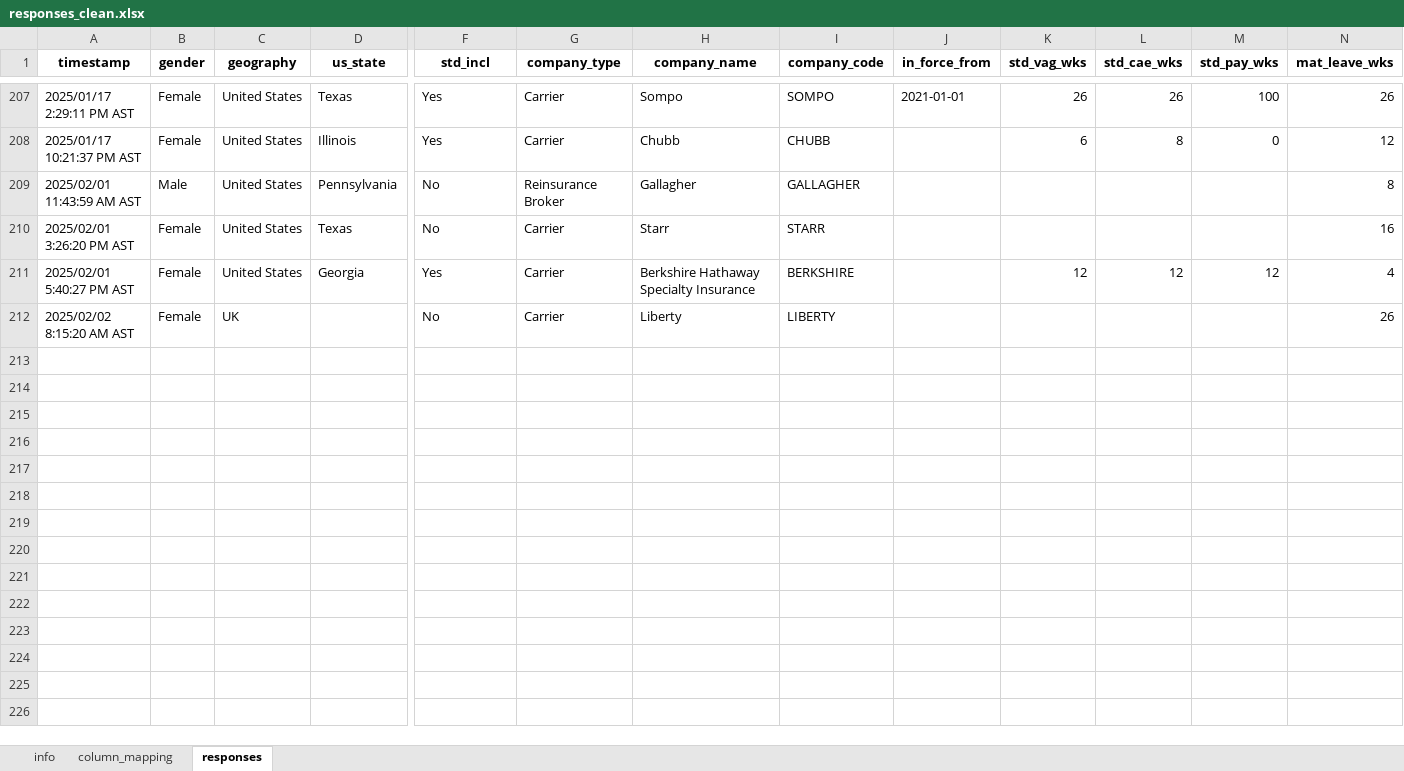
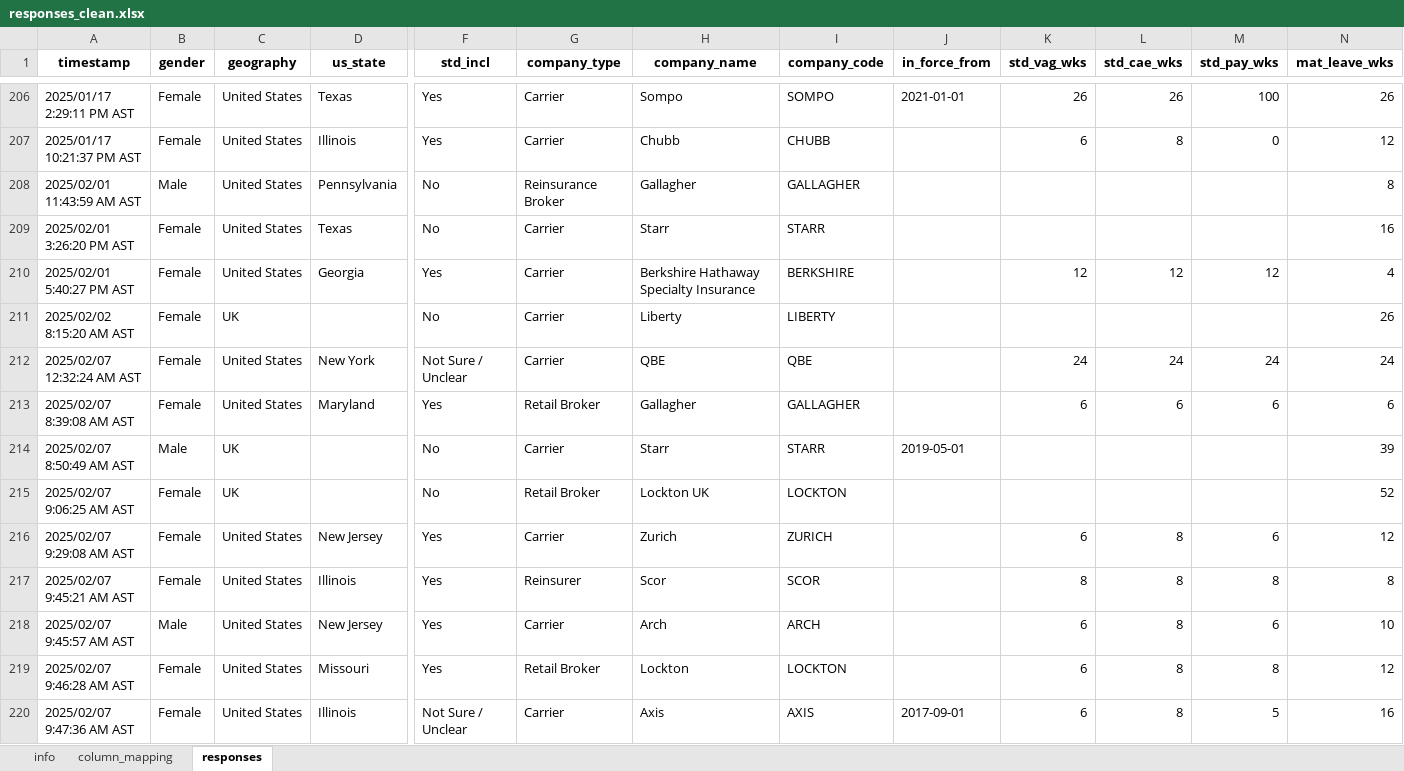
Before and after one commit to insurancewomen/pay-survey, an Excel workbook: data/responses_clean.xlsx, sheet responses, drawn as a sheet; only a part is shown, gaps mark what is left out; values as stored, in another font and other column widths than the file's, no borders; rows hold the shown columns only; the diff covers the shown part only; the diff names each change by its address in the sheet, - before the commit and + after, or states it on an @@ line.

Commit message:
data updates

```diff
--- a/data/responses_clean.xlsx (sheet responses)
+++ b/data/responses_clean.xlsx (sheet responses)
+row 212: 2025/02/07 12:32:24 AM AST | Female | United States | New York | Not Sure / Unclear | Carrier | QBE | QBE |  | 24 | 24 | 24 | 24
+row 213: 2025/02/07 8:39:08 AM AST | Female | United States | Maryland | Yes | Retail Broker | Gallagher | GALLAGHER |  | 6 | 6 | 6 | 6
+row 214: 2025/02/07 8:50:49 AM AST | Male | UK |  | No | Carrier | Starr | STARR | 2019-05-01 |  |  |  | 39
+row 215: 2025/02/07 9:06:25 AM AST | Female | UK |  | No | Retail Broker | Lockton UK | LOCKTON |  |  |  |  | 52
+row 216: 2025/02/07 9:29:08 AM AST | Female | United States | New Jersey | Yes | Carrier | Zurich | ZURICH |  | 6 | 8 | 6 | 12
+row 217: 2025/02/07 9:45:21 AM AST | Female | United States | Illinois | Yes | Reinsurer | Scor | SCOR |  | 8 | 8 | 8 | 8
+row 218: 2025/02/07 9:45:57 AM AST | Male | United States | New Jersey | Yes | Carrier | Arch | ARCH |  | 6 | 8 | 6 | 10
+row 219: 2025/02/07 9:46:28 AM AST | Female | United States | Missouri | Yes | Retail Broker | Lockton | LOCKTON |  | 6 | 8 | 8 | 12
+row 220: 2025/02/07 9:47:36 AM AST | Female | United States | Illinois | Not Sure / Unclear | Carrier | Axis | AXIS | 2017-09-01 | 6 | 8 | 5 | 16
```
Also changed, not shown: 8 added rows and 1 removed row elsewhere in this sheet, sheet info, 2 other files.
